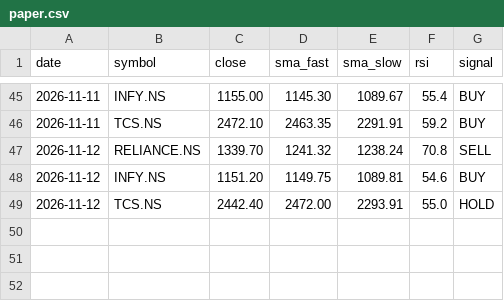
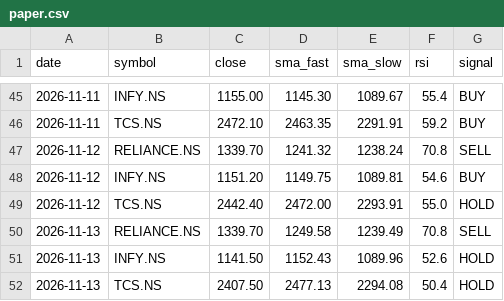
Before and after one commit to Tarakesh17/stock-helper, a CSV file: state/paper.csv, drawn as a sheet; only a part is shown, gaps mark what is left out; the diff names each change by its address in the sheet, - before the commit and + after, or states it on an @@ line.

```diff
--- a/state/paper.csv
+++ b/state/paper.csv
+row 50: 2026-11-13 | RELIANCE.NS | 1339.70 | 1249.58 | 1239.49 | 70.8 | SELL
+row 51: 2026-11-13 | INFY.NS | 1141.50 | 1152.43 | 1089.96 | 52.6 | HOLD
+row 52: 2026-11-13 | TCS.NS | 2407.50 | 2477.13 | 2294.08 | 50.4 | HOLD
```
Also changed, not shown: state/predictions.csv, 4 other files.
